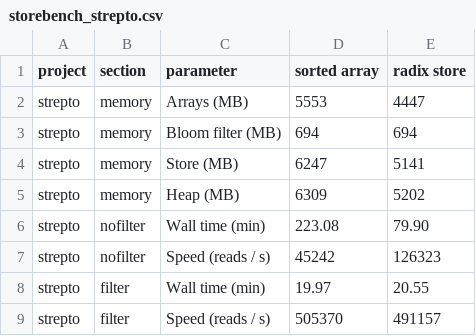
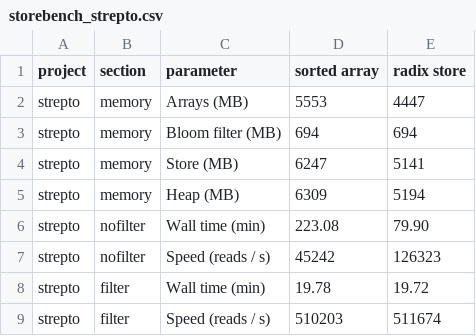
Before and after one commit to pfeiferd/dbg, a CSV file: ft-paper/results/storebench_strepto.csv, drawn as a sheet.

```diff
--- a/ft-paper/results/storebench_strepto.csv
+++ b/ft-paper/results/storebench_strepto.csv
@@ -4,6 +4,6 @@ strepto;memory;Bloom filter (MB);694;694;
 strepto;memory;Store (MB);6247;5141;
-strepto;memory;Heap (MB);6309;5202;
+strepto;memory;Heap (MB);6309;5194;
 strepto;nofilter;Wall time (min);223.08;79.90;
 strepto;nofilter;Speed (reads / s);45242;126323;
-strepto;filter;Wall time (min);19.97;20.55;
-strepto;filter;Speed (reads / s);505370;491157;
+strepto;filter;Wall time (min);19.78;19.72;
+strepto;filter;Speed (reads / s);510203;511674;
```
Also changed, not shown: 1 other file.
